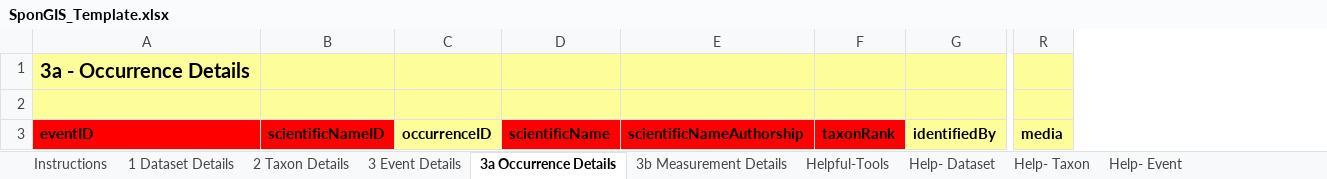
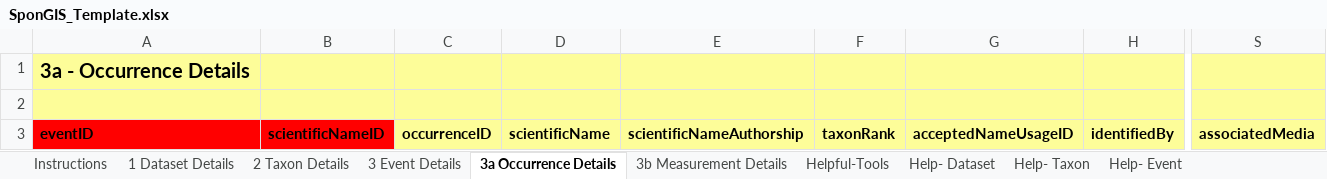
Before and after one commit to marecotec/SponGIS, an Excel workbook: SponGIS_Template/SponGIS_Template.xlsx, sheet 3a Occurrence Details, drawn as a sheet; only a part is shown, gaps mark what is left out; values as stored, in another font and other column widths than the file's, no borders; removed rows and columns are numbered as before the commit, all else as after; the diff names each change by its address in the sheet, - before the commit and + after, or states it on an @@ line.

```diff
--- a/SponGIS_Template/SponGIS_Template.xlsx (sheet 3a Occurrence Details)
+++ b/SponGIS_Template/SponGIS_Template.xlsx (sheet 3a Occurrence Details)
+column G, row 3: acceptedNameUsageID
-column R, row 3: media
+column S, row 3: associatedMedia
-D3:F3 fill: #FF0000
+D3:F3 fill: #FDFD99
```
Also changed, not shown: sheet 1 Dataset Details, sheet Helpful-Tools, sheet Help- ExtendedOccurrence, sheet Instructions, sheet 2 Taxon Details, 3 other files.
